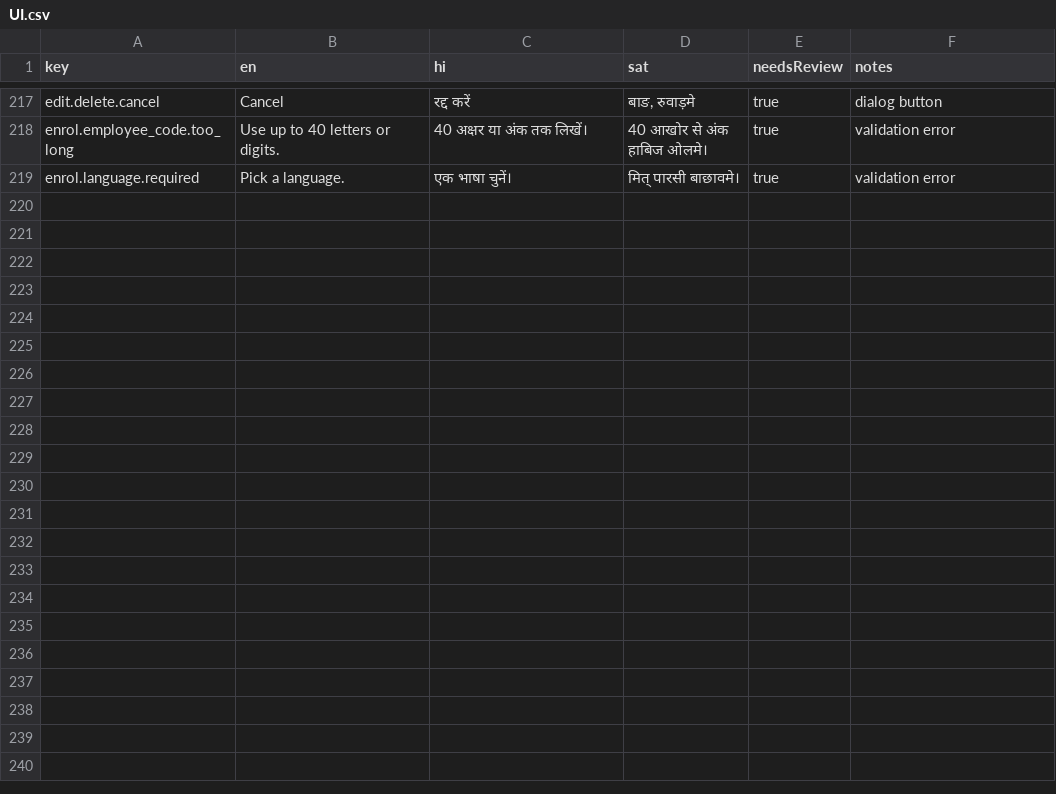
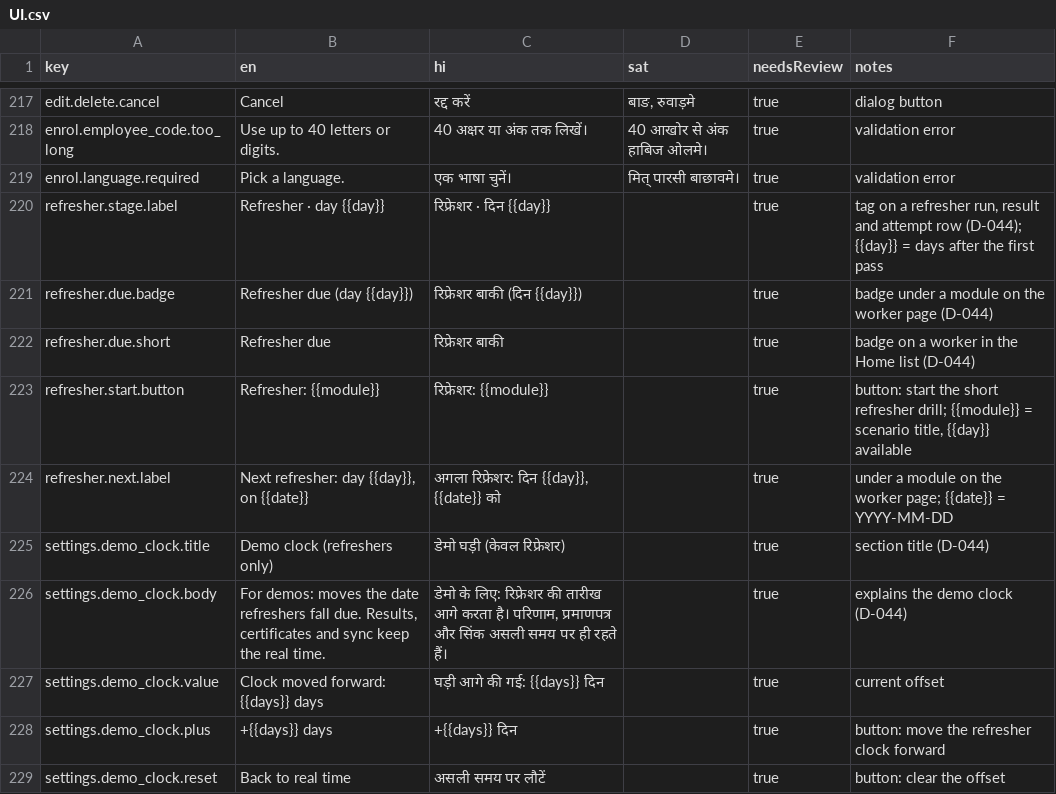
Before and after one commit to buildwithpriince/suraksha-saathi, a CSV file: content/strings/UI.csv, drawn as a sheet; only a part is shown, gaps mark what is left out; the diff names each change by its address in the sheet, - before the commit and + after, or states it on an @@ line.

```diff
--- a/content/strings/UI.csv
+++ b/content/strings/UI.csv
+row 220: refresher.stage.label | Refresher · day {{day}} | रिफ्रेशर · दिन {{day}} |  | true | tag on a refresher run, result and attempt row (D-044); {{day}} = days after the first pass
+row 221: refresher.due.badge | Refresher due (day {{day}}) | रिफ्रेशर बाकी (दिन {{day}}) |  | true | badge under a module on the worker page (D-044)
+row 222: refresher.due.short | Refresher due | रिफ्रेशर बाकी |  | true | badge on a worker in the Home list (D-044)
+row 223: refresher.start.button | Refresher: {{module}} | रिफ्रेशर: {{module}} |  | true | button: start the short refresher drill; {{module}} = scenario title, {{day}} available
+row 224: refresher.next.label | Next refresher: day {{day}}, on {{date}} | अगला रिफ्रेशर: दिन {{day}}, {{date}} को |  | true | under a module on the worker page; {{date}} = YYYY-MM-DD
+row 225: settings.demo_clock.title | Demo clock (refreshers only) | डेमो घड़ी (केवल रिफ्रेशर) |  | true | section title (D-044)
+row 226: settings.demo_clock.body | For demos: moves the date refreshers fall due. Results, certificates and sync keep the real time. | डेमो के लिए: रिफ्रेशर की तारीख आगे करता है। परिणाम, प्रमाणपत्र और सिंक असली समय पर ही रहते हैं। |  | true | explains the demo clock (D-044)
+row 227: settings.demo_clock.value | Clock moved forward: {{days}} days | घड़ी आगे की गई: {{days}} दिन |  | true | current offset
+row 228: settings.demo_clock.plus | +{{days}} days | +{{days}} दिन |  | true | button: move the refresher clock forward
+row 229: settings.demo_clock.reset | Back to real time | असली समय पर लौटें |  | true | button: clear the offset
```
Also changed, not shown: 22 other files.
